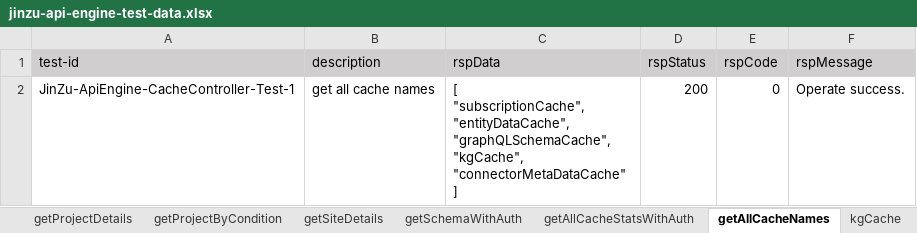
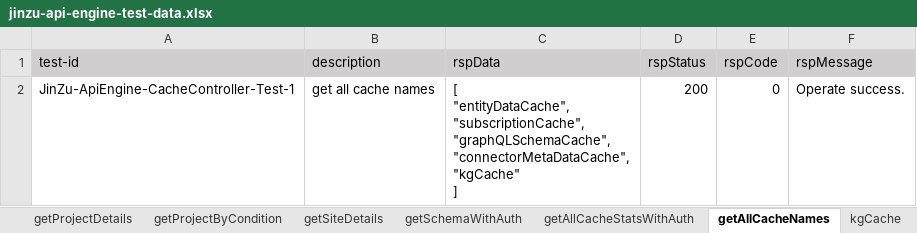
Before and after one commit to shaowenhao/performance-monitoring, an Excel workbook: src/main/resources/test-data-xls/jinzu-api-engine-test-data.xlsx, sheet getAllCacheNames, drawn as a sheet; values as stored, in another font and other column widths than the file's, no borders; ↵ is a line break in a cell; the diff names each change by its address in the sheet, - before the commit and + after, or states it on an @@ line.

```diff
--- a/src/main/resources/test-data-xls/jinzu-api-engine-test-data.xlsx (sheet getAllCacheNames)
+++ b/src/main/resources/test-data-xls/jinzu-api-engine-test-data.xlsx (sheet getAllCacheNames)
-C2 (rspData): [ ↵ "subscriptionCache", ↵ "entityDataCache", ↵ "graphQLSchemaCache", ↵ "kgCache", ↵ "connectorMetaDataCache" ↵ ]
+C2 (rspData): [ ↵ "entityDataCache", ↵ "subscriptionCache", ↵ "graphQLSchemaCache", ↵ "connectorMetaDataCache", ↵ "kgCache" ↵ ]
```
Also changed, not shown: src/main/resources/test-data-xls/jinzu-entity-management-test-data.xlsx, 1 other file.
